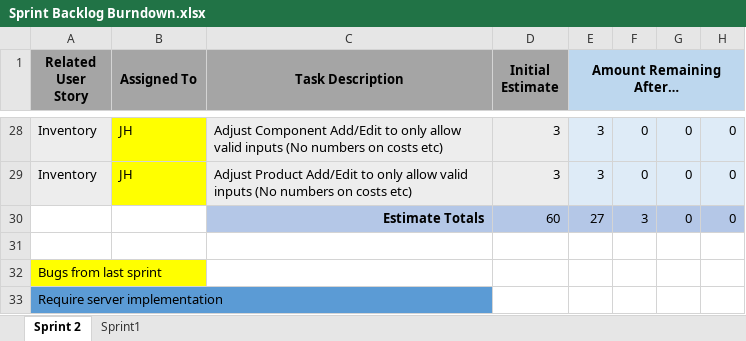
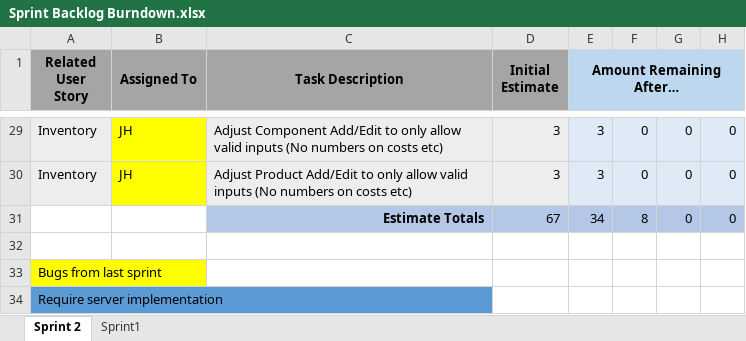
Before and after one commit to UWGDreamTeam/SE2Project, an Excel workbook: documentation/Sprint Backlog Burndown.xlsx, sheet Sprint 2, drawn as a sheet; only a part is shown, gaps mark what is left out; values as stored, in another font and other column widths than the file's, no borders; charts and pictures not drawn; addresses are those after the commit; the diff covers the shown part only; the diff names each change by its address in the sheet, - before the commit and + after, or states it on an @@ line.

Commit message:
Update Sprint Backlog
1) Updated sprint backlog to reflect changes during week 3.

```diff
--- a/documentation/Sprint Backlog Burndown.xlsx (sheet Sprint 2)
+++ b/documentation/Sprint Backlog Burndown.xlsx (sheet Sprint 2)
-D31 (Initial Estimate): 60
+D31 (Initial Estimate): 67
-E31 (Amount Remaining After…): 27
+E31 (Amount Remaining After…): 34
-F31: 3
+F31: 8
```
Also changed, not shown: 1 added row and 18 edited cells elsewhere in this sheet, formulas that keep their value, charts or pictures, 2 other files.
